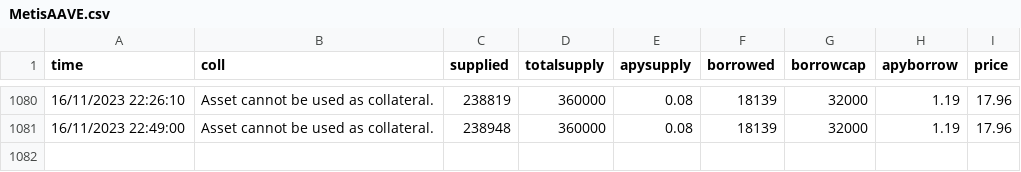
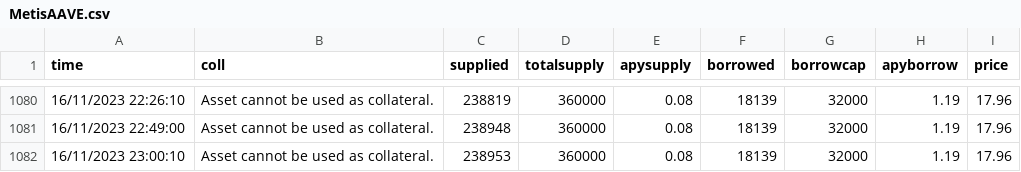
Before and after one commit to MSZAPLON/Scraping, a CSV file: data/MetisAAVE.csv, drawn as a sheet; only a part is shown, gaps mark what is left out; the diff names each change by its address in the sheet, - before the commit and + after, or states it on an @@ line.

```diff
--- a/data/MetisAAVE.csv
+++ b/data/MetisAAVE.csv
+row 1082: 16/11/2023 23:00:10 | Asset cannot be used as collateral. | 238953 | 360000 | 0.08 | 18139 | 32000 | 1.19 | 17.96
```
Also changed, not shown: 1 other file.
